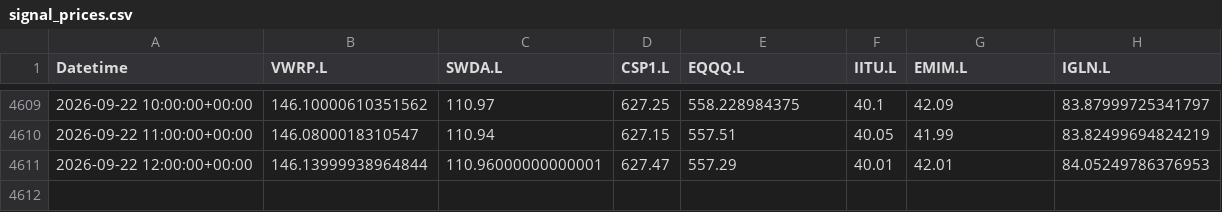
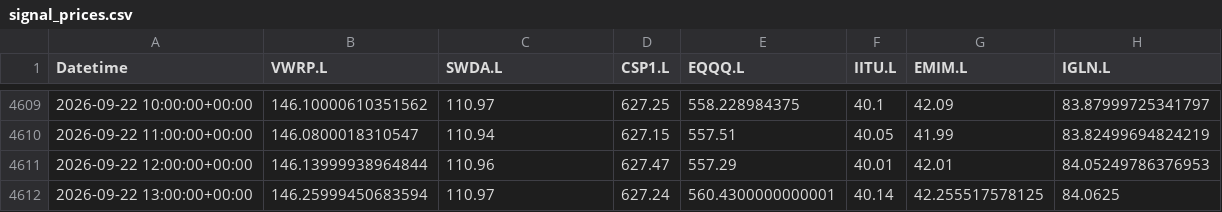
Before and after one commit to zpwhryv5gt-create/Momentum-trader, a CSV file: paper/signal_prices.csv, drawn as a sheet; only a part is shown, gaps mark what is left out.

```diff
--- a/paper/signal_prices.csv
+++ b/paper/signal_prices.csv
@@ -4610,2 +4610,3 @@ Datetime,VWRP.L,SWDA.L,CSP1.L,EQQQ.L,IITU.L,EMIM.L,IGLN.L
 2026-09-22 11:00:00+00:00,146.0800018310547,110.94,627.15,557.51,40.05,41.99,83.82499694824219
-2026-09-22 12:00:00+00:00,146.13999938964844,110.96000000000001,627.47,557.29,40.01,42.01,84.05249786376953
+2026-09-22 12:00:00+00:00,146.13999938964844,110.96,627.47,557.29,40.01,42.01,84.05249786376953
+2026-09-22 13:00:00+00:00,146.25999450683594,110.97,627.24,560.4300000000001,40.14,42.255517578125,84.0625
```
Also changed, not shown: paper/daily.csv, paper/valuations.csv, 3 other files.
